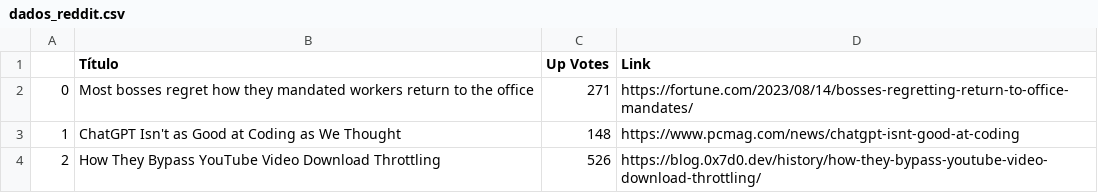
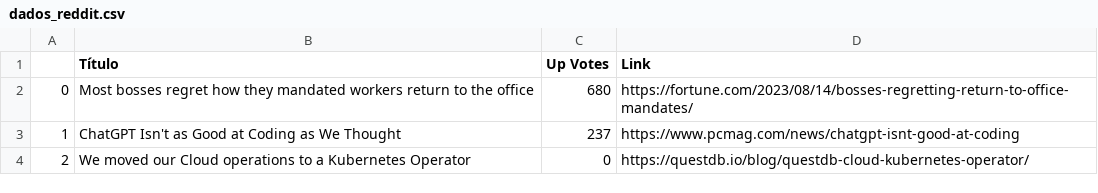
Before and after one commit to davichiqueti/Challenge-Hooklab, a CSV file: Graficos&Dados/dados_reddit.csv, drawn as a sheet.

```diff
--- a/Graficos&Dados/dados_reddit.csv
+++ b/Graficos&Dados/dados_reddit.csv
@@ -1,4 +1,4 @@
 ,Título,Up Votes,Link
-0,Most bosses regret how they mandated workers return to the office,271,https://fortune.com/2023/08/14/bosses-regretting-return-to-office-mandates/
-1,ChatGPT Isn't as Good at Coding as We Thought,148,https://www.pcmag.com/news/chatgpt-isnt-good-at-coding
-2,How They Bypass YouTube Video Download Throttling,526,https://blog.0x7d0.dev/history/how-they-bypass-youtube-video-download-throttling/
+0,Most bosses regret how they mandated workers return to the office,680,https://fortune.com/2023/08/14/bosses-regretting-return-to-office-mandates/
+1,ChatGPT Isn't as Good at Coding as We Thought,237,https://www.pcmag.com/news/chatgpt-isnt-good-at-coding
+2,We moved our Cloud operations to a Kubernetes Operator,0,https://questdb.io/blog/questdb-cloud-kubernetes-operator/
```
Also changed, not shown: 7 other files.
